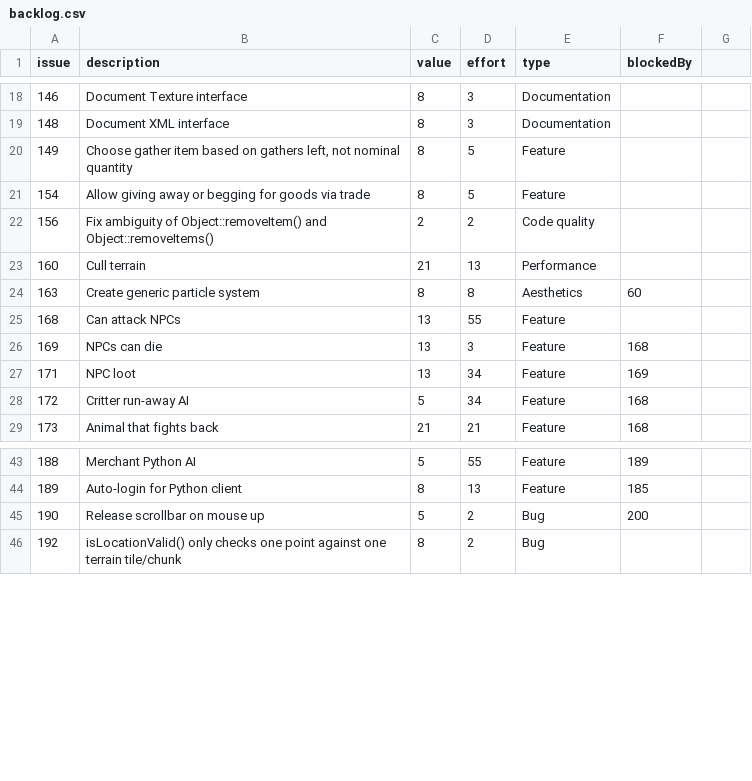
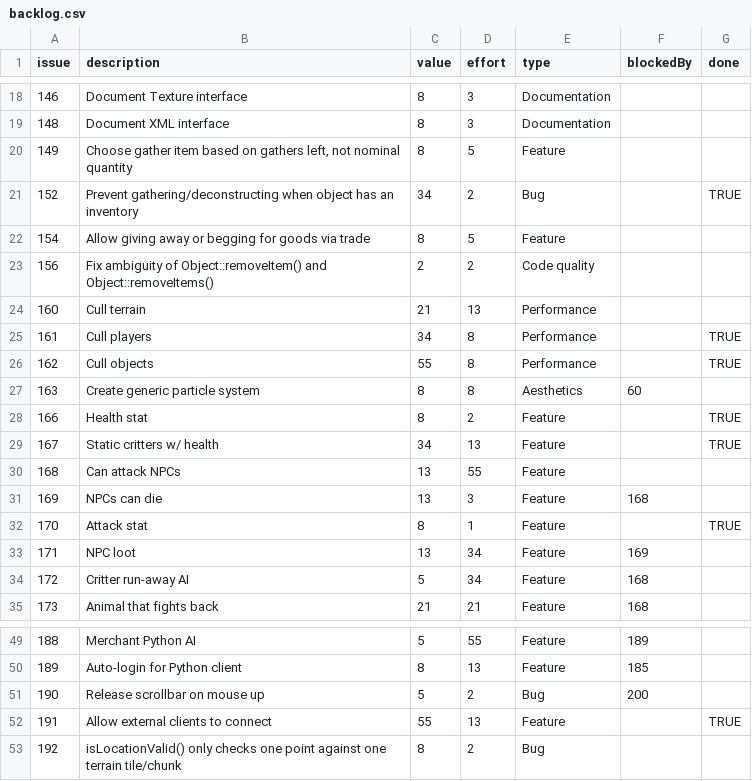
Before and after one commit to timgurto/Hellas, a CSV file: doc/backlog/backlog.csv, drawn as a sheet; only a part is shown, gaps mark what is left out; the diff names each change by its address in the sheet, - before the commit and + after, or states it on an @@ line.

Commit message:
Include done items in backlog

```diff
--- a/doc/backlog/backlog.csv
+++ b/doc/backlog/backlog.csv
-G1: (empty)
+G1: done
+row 21: 152 | Prevent gathering/deconstructing when object has an inventory | 34 | 2 | Bug |  | TRUE
+row 25: 161 | Cull players | 34 | 8 | Performance |  | TRUE
+row 26: 162 | Cull objects | 55 | 8 | Performance |  | TRUE
+row 28: 166 | Health stat | 8 | 2 | Feature |  | TRUE
+row 29: 167 | Static critters w/ health | 34 | 13 | Feature |  | TRUE
+row 32: 170 | Attack stat | 8 | 1 | Feature |  | TRUE
+row 52: 191 | Allow external clients to connect | 55 | 13 | Feature |  | TRUE
```
Also changed, not shown: 2 other files.
